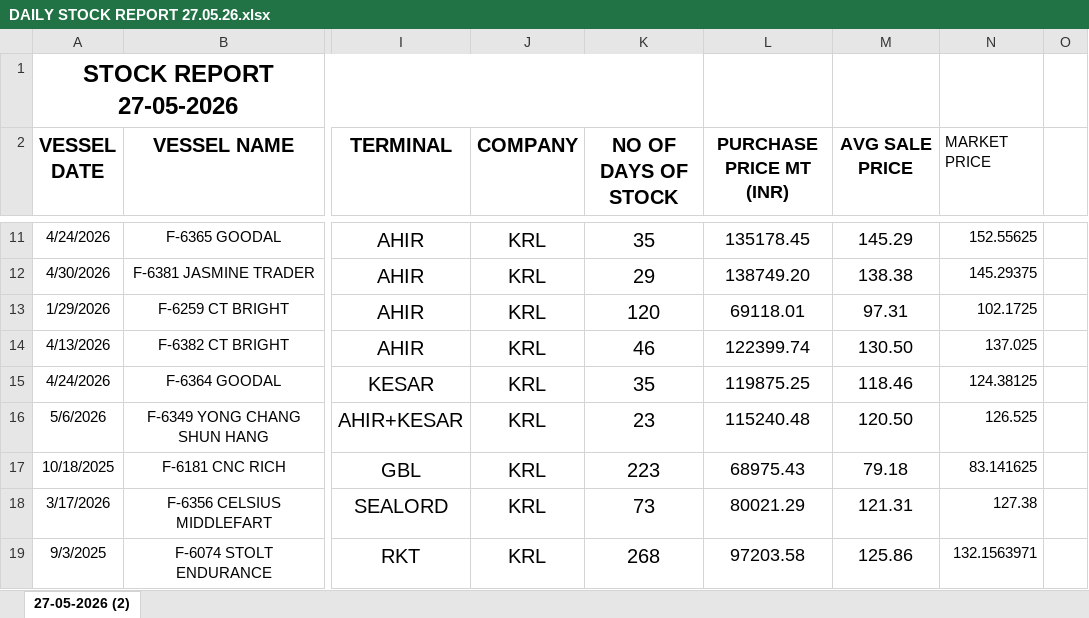
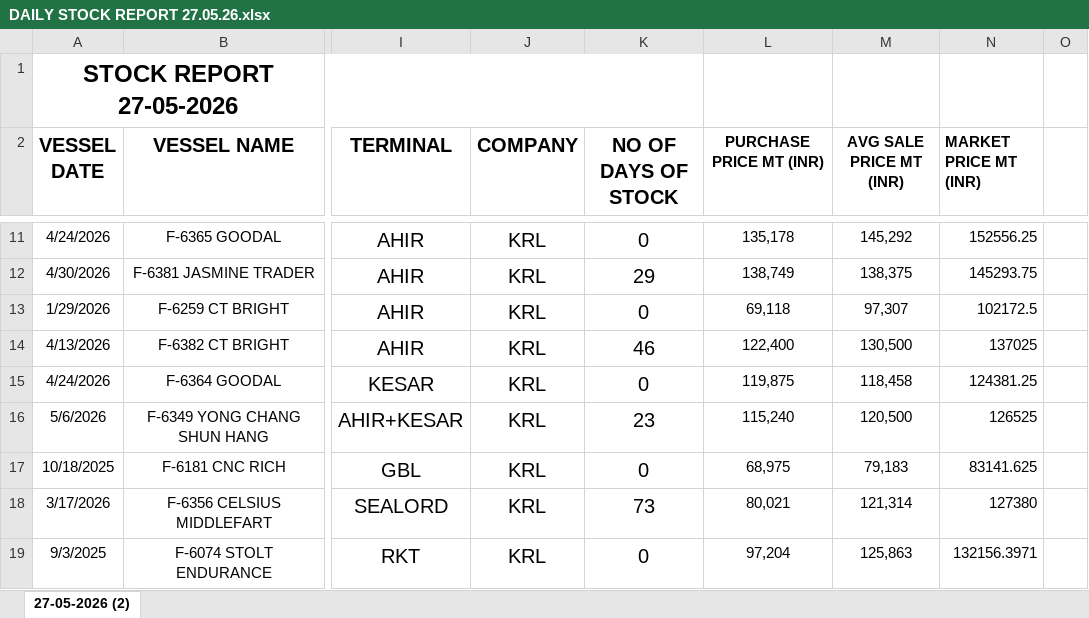
Before and after one commit to amitgupta1000/dashboard-inventory, an Excel workbook: data_files/DAILY STOCK REPORT 27.05.26.xlsx, sheet 27-05-2026 (2), drawn as a sheet; only a part is shown, gaps mark what is left out; values as stored, in another font and other column widths than the file's, no borders; conditional formats not drawn; the diff covers the shown part only; the diff names each change by its address in the sheet, - before the commit and + after, or states it on an @@ line.

```diff
--- a/data_files/DAILY STOCK REPORT 27.05.26.xlsx (sheet 27-05-2026 (2))
+++ b/data_files/DAILY STOCK REPORT 27.05.26.xlsx (sheet 27-05-2026 (2))
@@ L2:M19 text size: smaller @@
-M2: AVG SALE PRICE
+M2: AVG SALE PRICE MT (INR)
-N2: MARKET PRICE
+N2: MARKET PRICE MT (INR)
-N2 bold: off
+N2 bold: on
-K11 (NO OF DAYS OF STOCK): 35
+K11 (NO OF DAYS OF STOCK): 0
-L11 (PURCHASE PRICE MT (INR)): 135178.45
+L11 (PURCHASE PRICE MT (INR)): 135,178
-M11 (AVG SALE PRICE MT (INR)): 145.29
+M11 (AVG SALE PRICE MT (INR)): 145,292
-N11 (MARKET PRICE MT (INR)): 152.55625
+N11 (MARKET PRICE MT (INR)): 152556.25
-L12 (PURCHASE PRICE MT (INR)): 138749.20
+L12 (PURCHASE PRICE MT (INR)): 138,749
-M12 (AVG SALE PRICE MT (INR)): 138.38
+M12 (AVG SALE PRICE MT (INR)): 138,375
-N12 (MARKET PRICE MT (INR)): 145.29375
+N12 (MARKET PRICE MT (INR)): 145293.75
-K13 (NO OF DAYS OF STOCK): 120
+K13 (NO OF DAYS OF STOCK): 0
-L13 (PURCHASE PRICE MT (INR)): 69118.01
+L13 (PURCHASE PRICE MT (INR)): 69,118
-M13 (AVG SALE PRICE MT (INR)): 97.31
+M13 (AVG SALE PRICE MT (INR)): 97,307
-N13 (MARKET PRICE MT (INR)): 102.1725
+N13 (MARKET PRICE MT (INR)): 102172.5
-L14 (PURCHASE PRICE MT (INR)): 122399.74
+L14 (PURCHASE PRICE MT (INR)): 122,400
-M14 (AVG SALE PRICE MT (INR)): 130.50
+M14 (AVG SALE PRICE MT (INR)): 130,500
-N14 (MARKET PRICE MT (INR)): 137.025
+N14 (MARKET PRICE MT (INR)): 137025
-K15 (NO OF DAYS OF STOCK): 35
+K15 (NO OF DAYS OF STOCK): 0
-L15 (PURCHASE PRICE MT (INR)): 119875.25
+L15 (PURCHASE PRICE MT (INR)): 119,875
-M15 (AVG SALE PRICE MT (INR)): 118.46
+M15 (AVG SALE PRICE MT (INR)): 118,458
-N15 (MARKET PRICE MT (INR)): 124.38125
+N15 (MARKET PRICE MT (INR)): 124381.25
-L16 (PURCHASE PRICE MT (INR)): 115240.48
+L16 (PURCHASE PRICE MT (INR)): 115,240
-M16 (AVG SALE PRICE MT (INR)): 120.50
+M16 (AVG SALE PRICE MT (INR)): 120,500
-N16 (MARKET PRICE MT (INR)): 126.525
+N16 (MARKET PRICE MT (INR)): 126525
-K17 (NO OF DAYS OF STOCK): 223
+K17 (NO OF DAYS OF STOCK): 0
-L17 (PURCHASE PRICE MT (INR)): 68975.43
+L17 (PURCHASE PRICE MT (INR)): 68,975
-M17 (AVG SALE PRICE MT (INR)): 79.18
+M17 (AVG SALE PRICE MT (INR)): 79,183
-N17 (MARKET PRICE MT (INR)): 83.141625
+N17 (MARKET PRICE MT (INR)): 83141.625
-L18 (PURCHASE PRICE MT (INR)): 80021.29
+L18 (PURCHASE PRICE MT (INR)): 80,021
-M18 (AVG SALE PRICE MT (INR)): 121.31
+M18 (AVG SALE PRICE MT (INR)): 121,314
-N18 (MARKET PRICE MT (INR)): 127.38
+N18 (MARKET PRICE MT (INR)): 127380
-K19 (NO OF DAYS OF STOCK): 268
+K19 (NO OF DAYS OF STOCK): 0
-L19 (PURCHASE PRICE MT (INR)): 97203.58
+L19 (PURCHASE PRICE MT (INR)): 97,204
-M19 (AVG SALE PRICE MT (INR)): 125.86
+M19 (AVG SALE PRICE MT (INR)): 125,863
-N19 (MARKET PRICE MT (INR)): 132.1563971
+N19 (MARKET PRICE MT (INR)): 132156.3971
```
Also changed, not shown: 236 edited cells and cell formats elsewhere in this sheet, formulas that keep their value, 5 other files.
